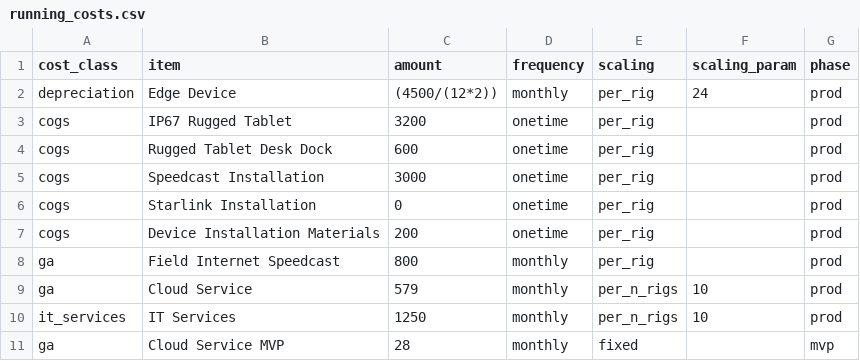
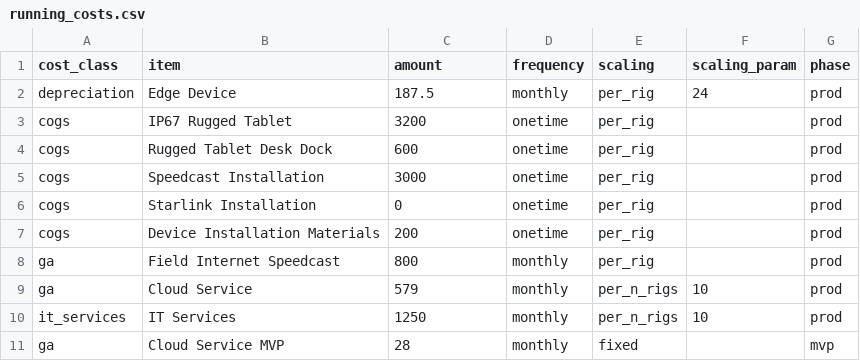
Before and after one commit to MatheosG/argus-v2, a CSV file: inputs/running_costs.csv, drawn as a sheet.

Commit message:
Update depreciation cost for Edge Device

```diff
--- a/inputs/running_costs.csv
+++ b/inputs/running_costs.csv
@@ -1,3 +1,3 @@
 cost_class,item,amount,frequency,scaling,scaling_param,phase
-depreciation,Edge Device,(4500/(12*2)),monthly,per_rig,24,prod
+depreciation,Edge Device,187.5,monthly,per_rig,24,prod
 cogs,IP67 Rugged Tablet,3200,onetime,per_rig,,prod
```
